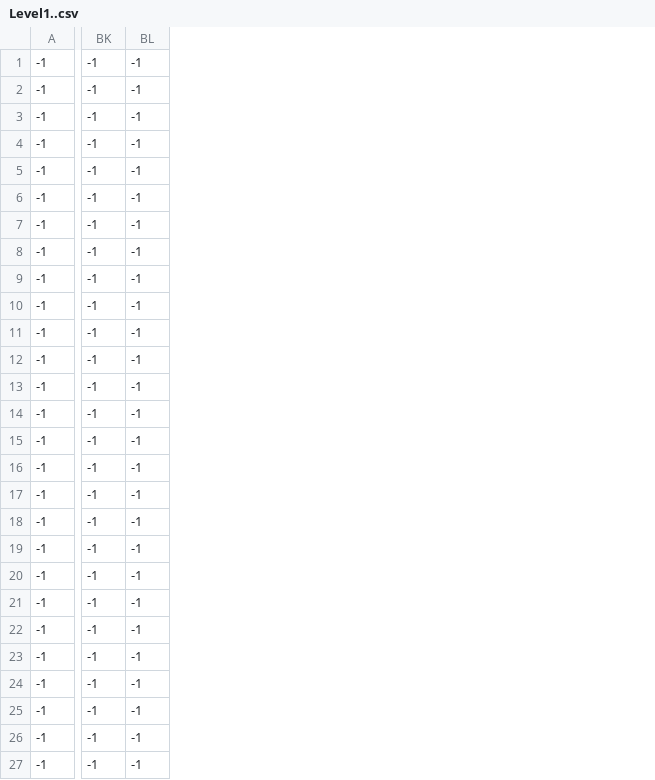
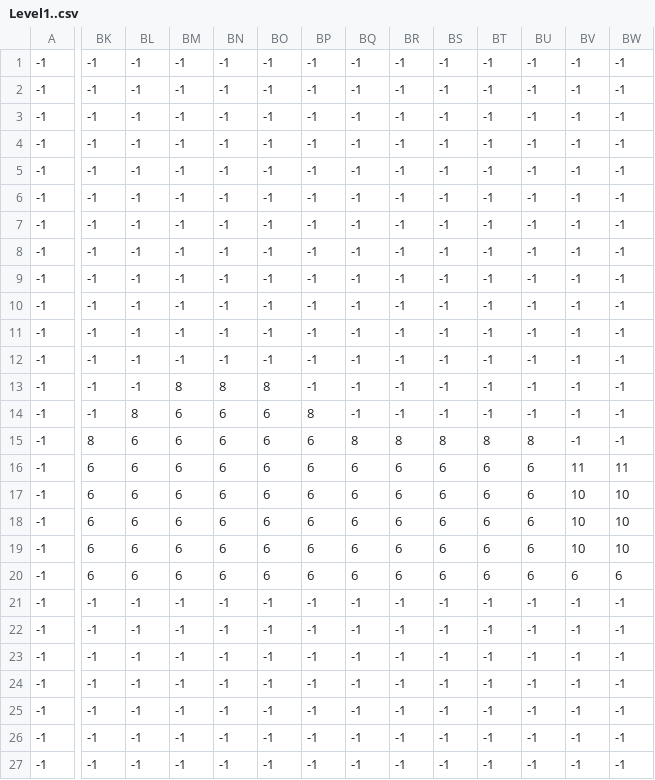
Before and after one commit to ROCMondriaanTIN/project-greenfoot-game-Rasjaad, a CSV file: tilemap/Level1..csv, drawn as a sheet; only a part is shown, gaps mark what is left out; the diff covers the shown part only; the diff names each change by its address in the sheet, - before the commit and + after, or states it on an @@ line.

```diff
--- a/tilemap/Level1..csv
+++ b/tilemap/Level1..csv
+column BM, rows 1-27: -1 | -1 | -1 | -1 | -1 | -1 | -1 | -1 | -1 | -1 | -1 | -1 | 8 | 6 | 6 | 6 | 6 | 6 | 6 | 6 | -1 | -1 | -1 | -1 | -1 | -1 | -1
+column BN, rows 1-27: -1 | -1 | -1 | -1 | -1 | -1 | -1 | -1 | -1 | -1 | -1 | -1 | 8 | 6 | 6 | 6 | 6 | 6 | 6 | 6 | -1 | -1 | -1 | -1 | -1 | -1 | -1
+column BO, rows 1-27: -1 | -1 | -1 | -1 | -1 | -1 | -1 | -1 | -1 | -1 | -1 | -1 | 8 | 6 | 6 | 6 | 6 | 6 | 6 | 6 | -1 | -1 | -1 | -1 | -1 | -1 | -1
+column BP, rows 1-27: -1 | -1 | -1 | -1 | -1 | -1 | -1 | -1 | -1 | -1 | -1 | -1 | -1 | 8 | 6 | 6 | 6 | 6 | 6 | 6 | -1 | -1 | -1 | -1 | -1 | -1 | -1
+column BQ, rows 1-27: -1 | -1 | -1 | -1 | -1 | -1 | -1 | -1 | -1 | -1 | -1 | -1 | -1 | -1 | 8 | 6 | 6 | 6 | 6 | 6 | -1 | -1 | -1 | -1 | -1 | -1 | -1
+column BR, rows 1-27: -1 | -1 | -1 | -1 | -1 | -1 | -1 | -1 | -1 | -1 | -1 | -1 | -1 | -1 | 8 | 6 | 6 | 6 | 6 | 6 | -1 | -1 | -1 | -1 | -1 | -1 | -1
+column BS, rows 1-27: -1 | -1 | -1 | -1 | -1 | -1 | -1 | -1 | -1 | -1 | -1 | -1 | -1 | -1 | 8 | 6 | 6 | 6 | 6 | 6 | -1 | -1 | -1 | -1 | -1 | -1 | -1
+column BT, rows 1-27: -1 | -1 | -1 | -1 | -1 | -1 | -1 | -1 | -1 | -1 | -1 | -1 | -1 | -1 | 8 | 6 | 6 | 6 | 6 | 6 | -1 | -1 | -1 | -1 | -1 | -1 | -1
+column BU, rows 1-27: -1 | -1 | -1 | -1 | -1 | -1 | -1 | -1 | -1 | -1 | -1 | -1 | -1 | -1 | 8 | 6 | 6 | 6 | 6 | 6 | -1 | -1 | -1 | -1 | -1 | -1 | -1
+column BV, rows 1-27: -1 | -1 | -1 | -1 | -1 | -1 | -1 | -1 | -1 | -1 | -1 | -1 | -1 | -1 | -1 | 11 | 10 | 10 | 10 | 6 | -1 | -1 | -1 | -1 | -1 | -1 | -1
+column BW, rows 1-27: -1 | -1 | -1 | -1 | -1 | -1 | -1 | -1 | -1 | -1 | -1 | -1 | -1 | -1 | -1 | 11 | 10 | 10 | 10 | 6 | -1 | -1 | -1 | -1 | -1 | -1 | -1
-BL14: -1
+BL14: 8
-BK15: -1
+BK15: 8
-BL15:BL20: -1
+BL15:BL20: 6
-BK16:BK20: -1
+BK16:BK20: 6
```
Also changed, not shown: 21 added columns and 6 edited cells elsewhere in this file, tilemap/Level2..csv, tilemap/Level4..csv, 20 other files.
